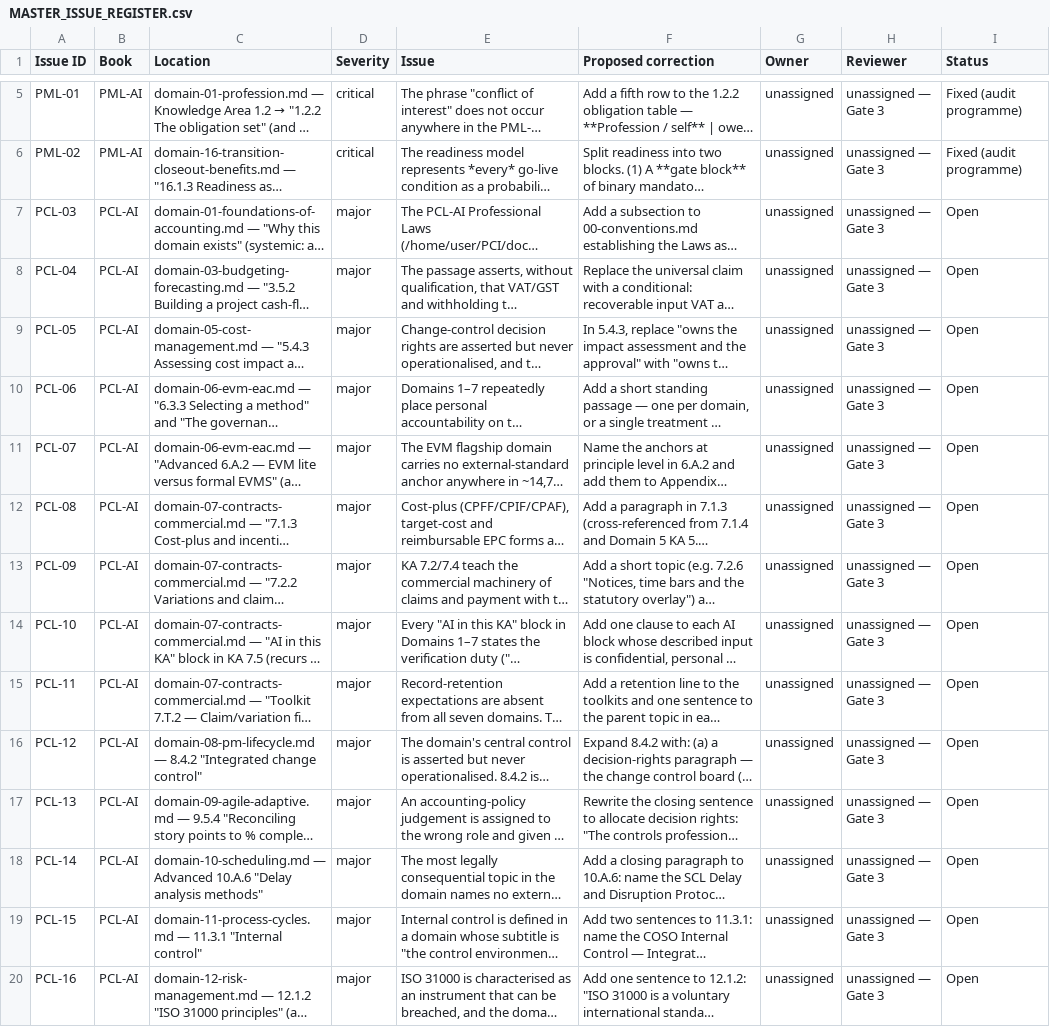
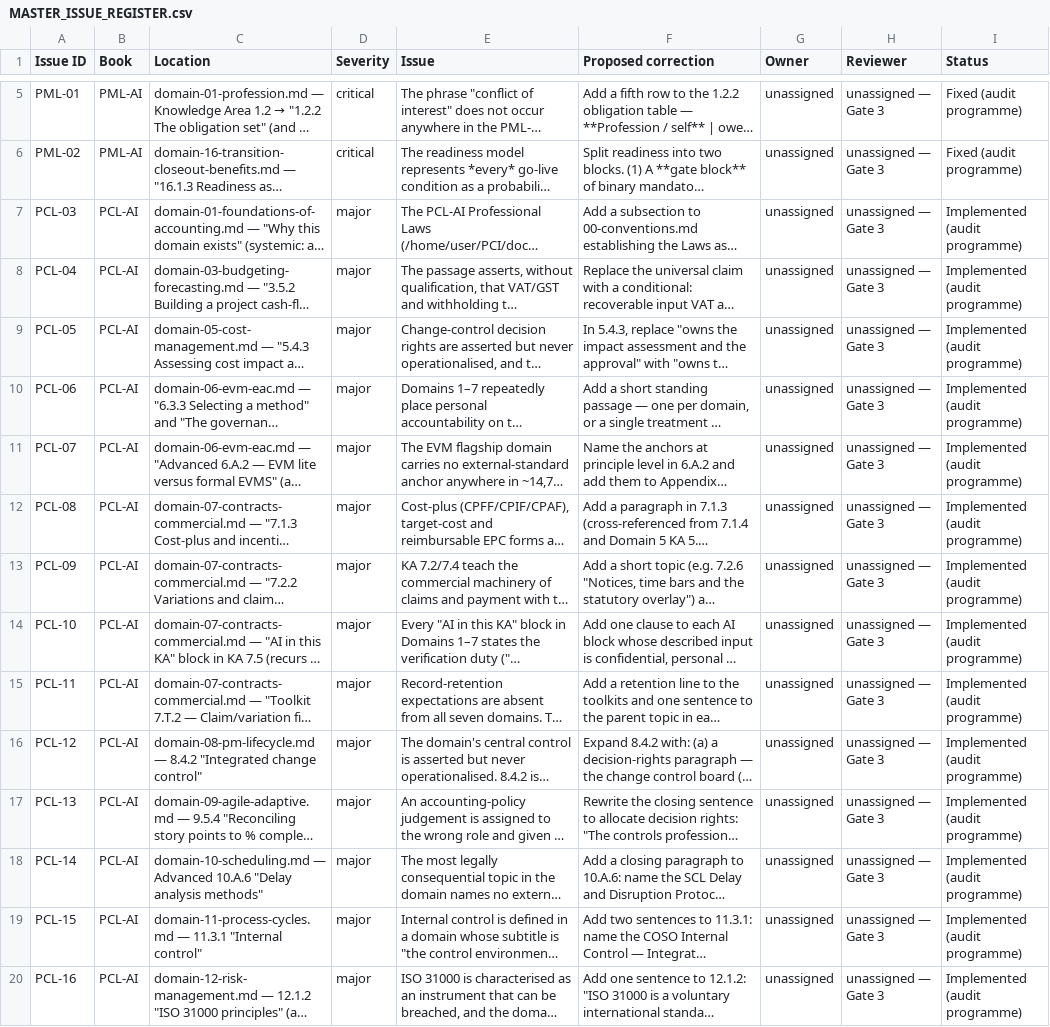
Before and after one commit to hariswahidkhan-star/PCI, a CSV file: docs/books/reports/MASTER_ISSUE_REGISTER.csv, drawn as a sheet; only a part is shown, gaps mark what is left out; long unchanged cells end in …; the diff covers the shown part only; the diff names each change by its address in the sheet, - before the commit and + after, or states it on an @@ line.

```diff
--- a/docs/books/reports/MASTER_ISSUE_REGISTER.csv
+++ b/docs/books/reports/MASTER_ISSUE_REGISTER.csv
-I7:I20 (Status): Open
+I7:I20 (Status): Implemented (audit programme)
```
Also changed, not shown: 38 edited cells elsewhere in this file, 6 other files.
